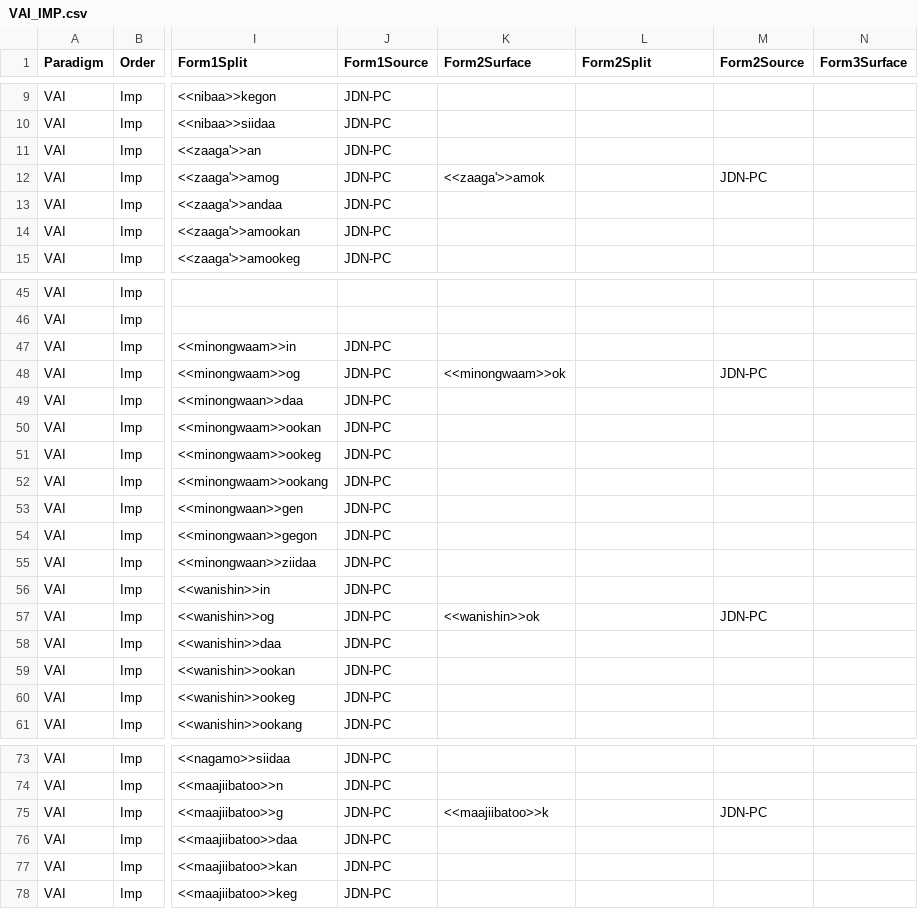
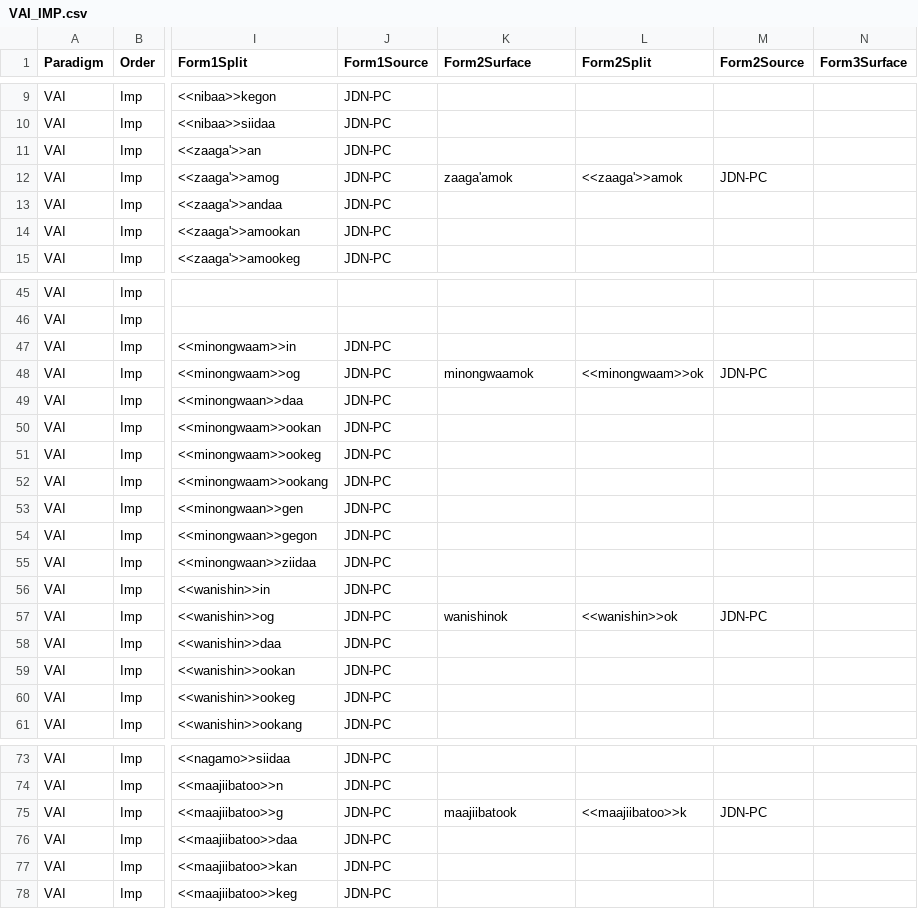
Before and after one commit to ELF-Lab/OjibweMorph, a CSV file: Spreadsheets/VAI_IMP.csv, drawn as a sheet; only a part is shown, gaps mark what is left out; the diff covers the shown part only; the diff names each change by its address in the sheet, - before the commit and + after, or states it on an @@ line.

Commit message:
Added surface forms + formatting

```diff
--- a/Spreadsheets/VAI_IMP.csv
+++ b/Spreadsheets/VAI_IMP.csv
-K12 (Form2Surface): <<zaaga'>>amok
+K12 (Form2Surface): zaaga'amok
-L12 (Form2Split): (empty)
+L12 (Form2Split): <<zaaga'>>amok
-K48 (Form2Surface): <<minongwaam>>ok
+K48 (Form2Surface): minongwaamok
-L48 (Form2Split): (empty)
+L48 (Form2Split): <<minongwaam>>ok
-K57 (Form2Surface): <<wanishin>>ok
+K57 (Form2Surface): wanishinok
-L57 (Form2Split): (empty)
+L57 (Form2Split): <<wanishin>>ok
-K75 (Form2Surface): <<maajiibatoo>>k
+K75 (Form2Surface): maajiibatook
-L75 (Form2Split): (empty)
+L75 (Form2Split): <<maajiibatoo>>k
```
Also changed, not shown: 20 edited cells elsewhere in this file.
